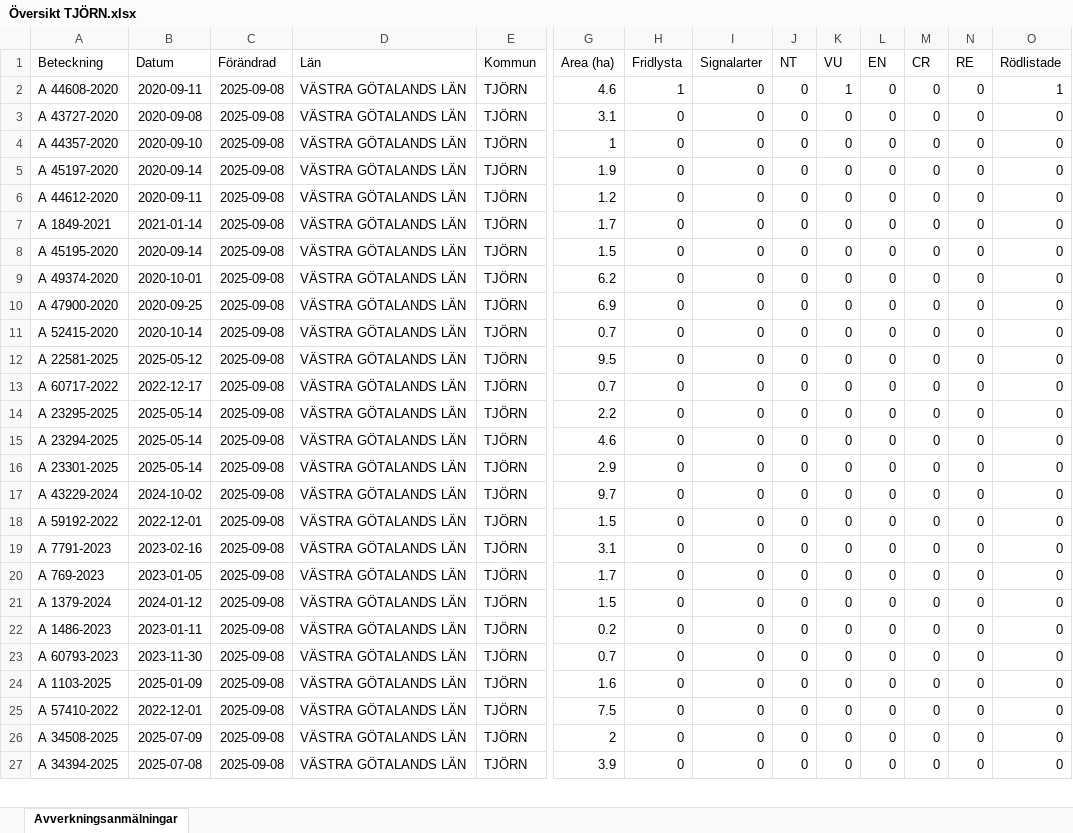
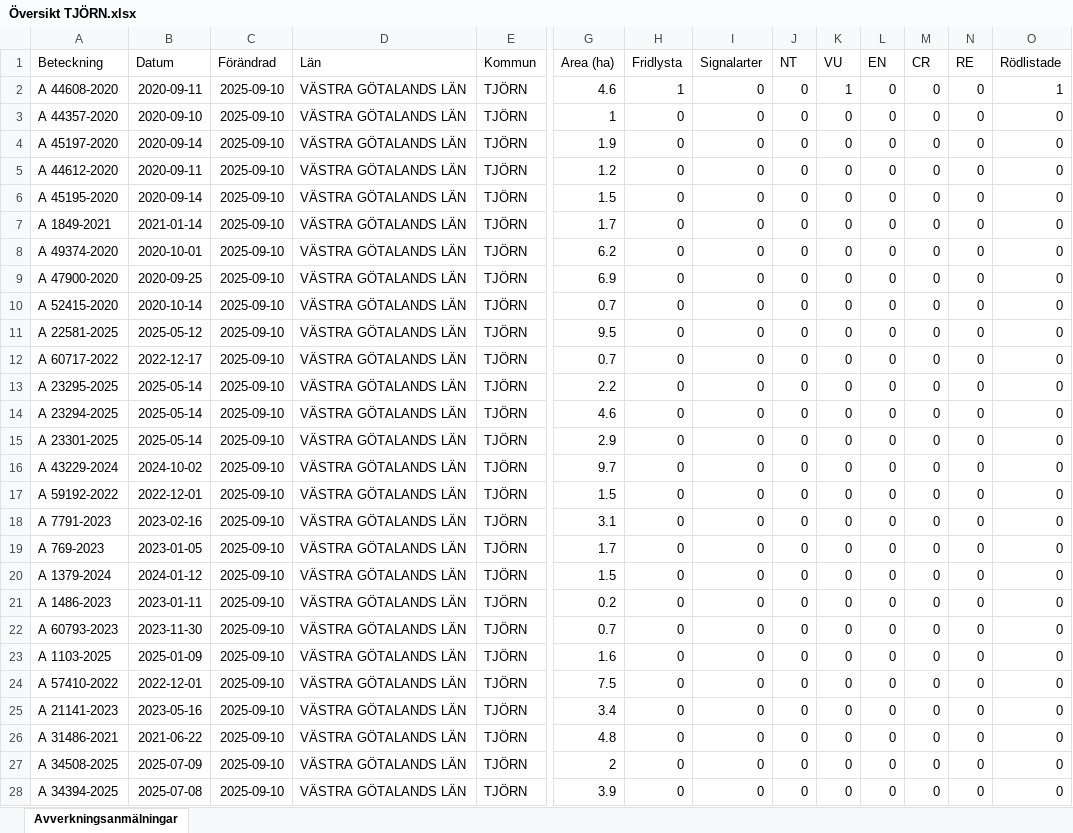
Before and after one commit to klasma/Logging_1419, an Excel workbook: Översikt TJÖRN.xlsx, sheet Avverkningsanmälningar, drawn as a sheet; only a part is shown, gaps mark what is left out; values as stored, in another font and other column widths than the file's, no borders; removed rows and columns are numbered as before the commit, all else as after; rows hold the shown columns only; the diff covers the shown part only; the diff names each change by its address in the sheet, - before the commit and + after, or states it on an @@ line.

```diff
--- a/Översikt TJÖRN.xlsx (sheet Avverkningsanmälningar)
+++ b/Översikt TJÖRN.xlsx (sheet Avverkningsanmälningar)
-C2 (Förändrad): 2025-09-08
+C2 (Förändrad): 2025-09-10
-row 3: A 43727-2020 | 2020-09-08 | 2025-09-08 | VÄSTRA GÖTALANDS LÄN | TJÖRN | 3.1 | 0 | 0 | 0 | 0 | 0 | 0 | 0 | 0
-C3:C5 (Förändrad): 2025-09-08
+C3:C5 (Förändrad): 2025-09-10
-row 7: A 1849-2021 | 2021-01-14 | 2025-09-08 | VÄSTRA GÖTALANDS LÄN | TJÖRN | 1.7 | 0 | 0 | 0 | 0 | 0 | 0 | 0 | 0
-C6 (Förändrad): 2025-09-08
+C6 (Förändrad): 2025-09-10
+row 7: A 1849-2021 | 2021-01-14 | 2025-09-10 | VÄSTRA GÖTALANDS LÄN | TJÖRN | 1.7 | 0 | 0 | 0 | 0 | 0 | 0 | 0 | 0
-C8:C24 (Förändrad): 2025-09-08
+C8:C24 (Förändrad): 2025-09-10
+row 25: A 21141-2023 | 2023-05-16 | 2025-09-10 | VÄSTRA GÖTALANDS LÄN | TJÖRN | 3.4 | 0 | 0 | 0 | 0 | 0 | 0 | 0 | 0
+row 26: A 31486-2021 | 2021-06-22 | 2025-09-10 | VÄSTRA GÖTALANDS LÄN | TJÖRN | 4.8 | 0 | 0 | 0 | 0 | 0 | 0 | 0 | 0
-C27:C28 (Förändrad): 2025-09-08
+C27:C28 (Förändrad): 2025-09-10
```
Also changed, not shown: 1 added row, 3 removed rows and 14 edited cells elsewhere in this sheet, artfynd/A 44608-2020 artfynd.xlsx, 5 other files.
